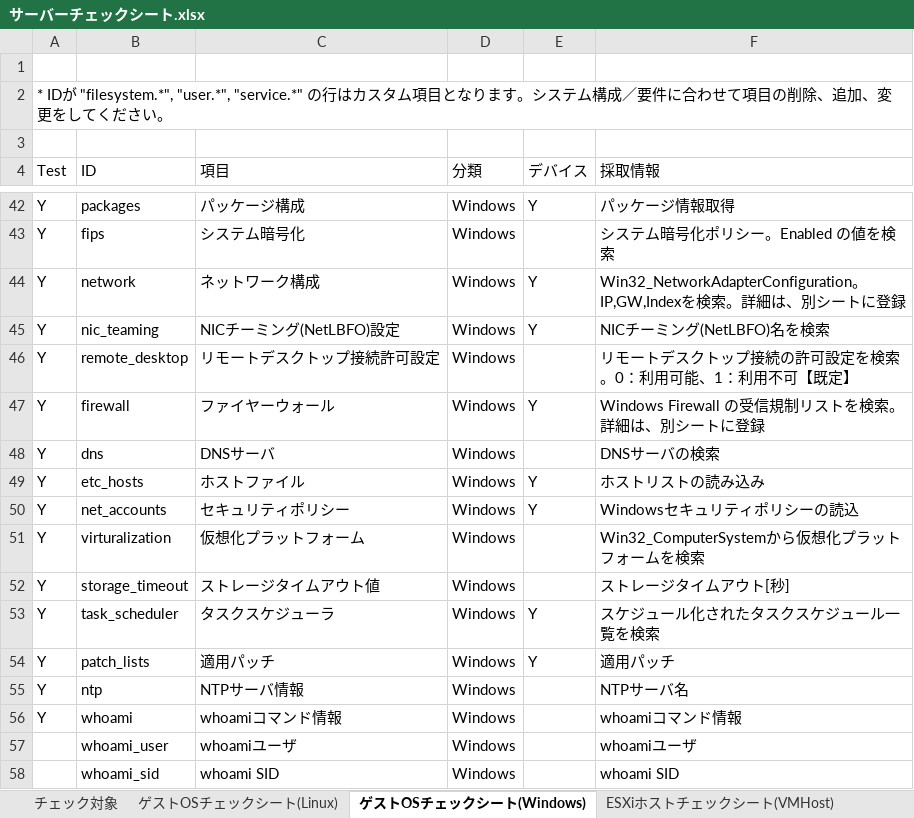
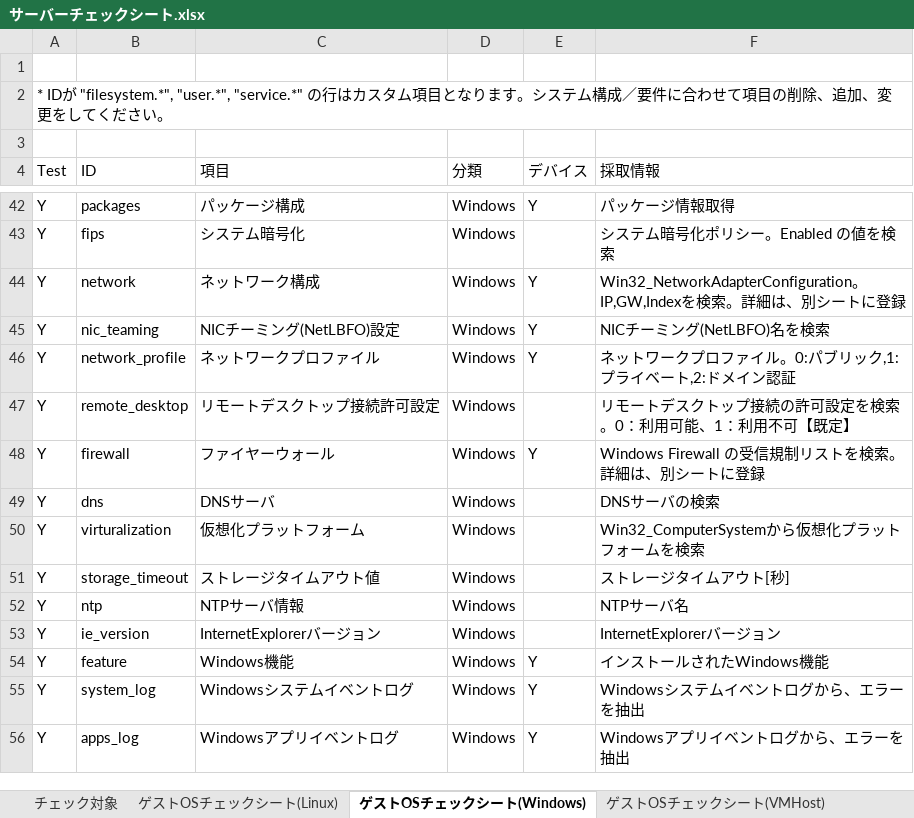
Before and after one commit to frsw3nr/gradle-server-acceptance, an Excel workbook: src/main/resources/root/jp/サーバーチェックシート.xlsx, sheet ゲストOSチェックシート(Windows), drawn as a sheet; only a part is shown, gaps mark what is left out; values as stored, in another font and other column widths than the file's, no borders; removed rows and columns are numbered as before the commit, all else as after; the diff names each change by its address in the sheet, - before the commit and + after, or states it on an @@ line.

```diff
--- a/src/main/resources/root/jp/サーバーチェックシート.xlsx (sheet ゲストOSチェックシート(Windows))
+++ b/src/main/resources/root/jp/サーバーチェックシート.xlsx (sheet ゲストOSチェックシート(Windows))
-sheet tab: ESXiホストチェックシート(VMHost)
+sheet tab: ゲストOSチェックシート(VMHost)
+row 46: Y | network_profile | ネットワークプロファイル | Windows | Y | ネットワークプロファイル。0:パブリック,1:プライベート,2:ドメイン認証
-row 49: Y | etc_hosts | ホストファイル | Windows | Y | ホストリストの読み込み
-row 50: Y | net_accounts | セキュリティポリシー | Windows | Y | Windowsセキュリティポリシーの読込
-row 53: Y | task_scheduler | タスクスケジューラ | Windows | Y | スケジュール化されたタスクスケジュール一覧を検索
-row 54: Y | patch_lists | 適用パッチ | Windows | Y | 適用パッチ
-row 56: Y | whoami | whoamiコマンド情報 | Windows |  | whoamiコマンド情報
-row 57:  | whoami_user | whoamiユーザ | Windows |  | whoamiユーザ
-row 58:  | whoami_sid | whoami SID | Windows |  | whoami SID
+row 53: Y | ie_version | InternetExplorerバージョン | Windows |  | InternetExplorerバージョン
+row 54: Y | feature | Windows機能 | Windows | Y | インストールされたWindows機能
+row 55: Y | system_log | Windowsシステムイベントログ | Windows | Y | Windowsシステムイベントログから、エラーを抽出
+row 56: Y | apps_log | Windowsアプリイベントログ | Windows | Y | Windowsアプリイベントログから、エラーを抽出
```
Also changed, not shown: sheet ゲストOSチェックシート(Linux), sheet チェック対象, sheet 検査ルール, check_sheet.xlsx, src/main/resources/root/en/check_sheet.xlsx, 3 other files.
